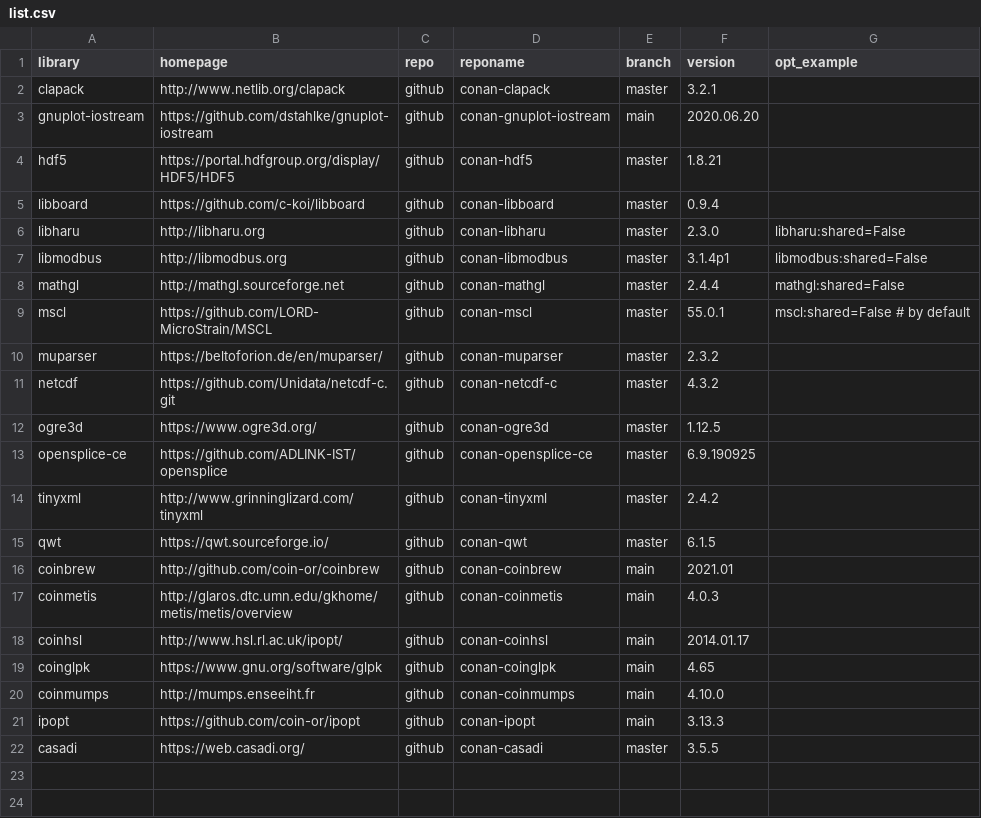
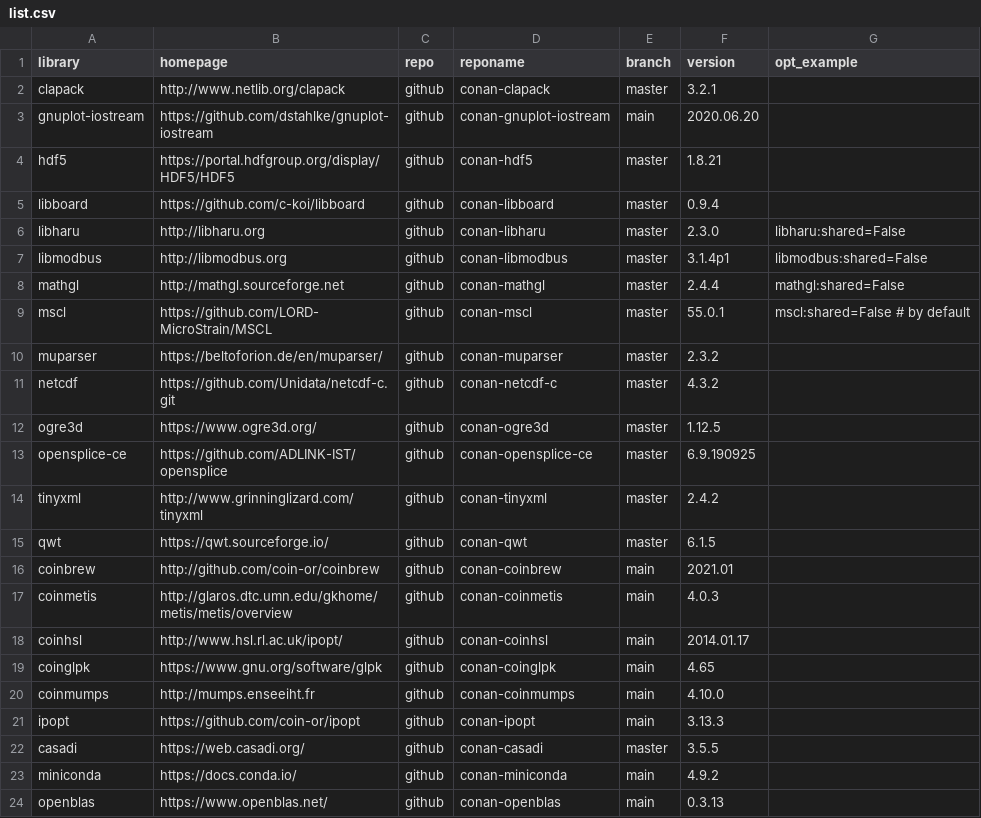
Before and after one commit to sintef-ocean/status-conan-recipes, a CSV file: scripts/list.csv, drawn as a sheet; the diff names each change by its address in the sheet, - before the commit and + after, or states it on an @@ line.

Commit message:
Update status table, miniconda, openblas

```diff
--- a/scripts/list.csv
+++ b/scripts/list.csv
+row 23: miniconda | https://docs.conda.io/ | github | conan-miniconda | main | 4.9.2
+row 24: openblas | https://www.openblas.net/ | github | conan-openblas | main | 0.3.13
```
Also changed, not shown: 1 other file.
